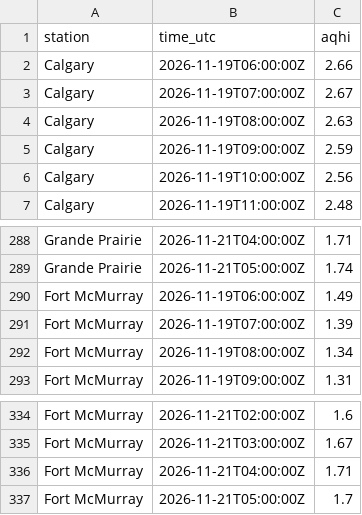
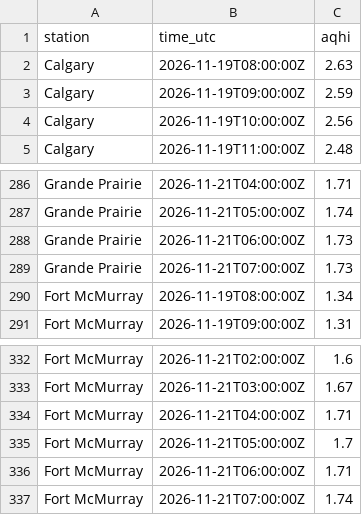
Before and after one commit to maymankhan1-web/alberta-air-quality-tracker, a CSV file: data/aqhi_recent.csv, drawn as a sheet; only a part is shown, gaps mark what is left out; the diff covers the shown part only.

```diff
--- a/data/aqhi_recent.csv
+++ b/data/aqhi_recent.csv
@@ -1,4 +1,2 @@
 station,time_utc,aqhi
-Calgary,2026-11-19T06:00:00Z,2.66
-Calgary,2026-11-19T07:00:00Z,2.67
 Calgary,2026-11-19T08:00:00Z,2.63
@@ -289,4 +287,4 @@ Grande Prairie,2026-11-21T04:00:00Z,1.71
 Grande Prairie,2026-11-21T05:00:00Z,1.74
-Fort McMurray,2026-11-19T06:00:00Z,1.49
-Fort McMurray,2026-11-19T07:00:00Z,1.39
+Grande Prairie,2026-11-21T06:00:00Z,1.73
+Grande Prairie,2026-11-21T07:00:00Z,1.73
 Fort McMurray,2026-11-19T08:00:00Z,1.34
@@ -337 +335,3 @@ Fort McMurray,2026-11-21T04:00:00Z,1.71
 Fort McMurray,2026-11-21T05:00:00Z,1.7
+Fort McMurray,2026-11-21T06:00:00Z,1.71
+Fort McMurray,2026-11-21T07:00:00Z,1.74
```
Also changed, not shown: 10 added rows and 10 removed rows elsewhere in this file, 1 other file.
